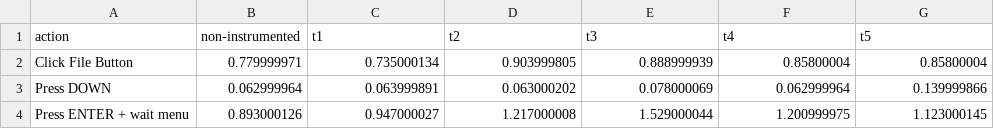
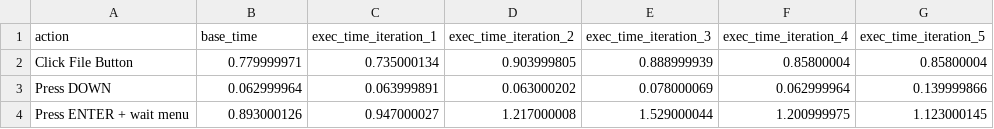
Before and after one commit to ocornejo/fieldmonitoringfeasibility, a CSV file: adobe/60_cpu.csv, drawn as a sheet; only a part is shown.

```diff
--- a/adobe/60_cpu.csv
+++ b/adobe/60_cpu.csv
@@ -1,2 +1,2 @@
-action;non-instrumented;t1;t2;t3;t4;t5
+action;base_time;exec_time_iteration_1;exec_time_iteration_2;exec_time_iteration_3;exec_time_iteration_4;exec_time_iteration_5
 Click  File Button;0.779999971;0.735000134;0.903999805;0.888999939;0.85800004;0.85800004
```
Also changed, not shown: adobe/60_cpu_oh.csv, adobe/60_ram.csv, 50 other files.
